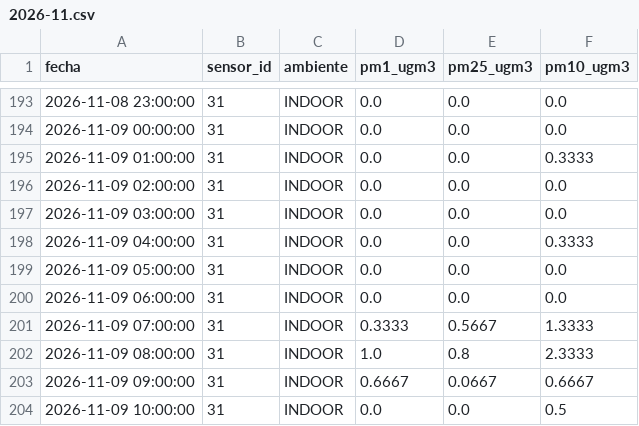
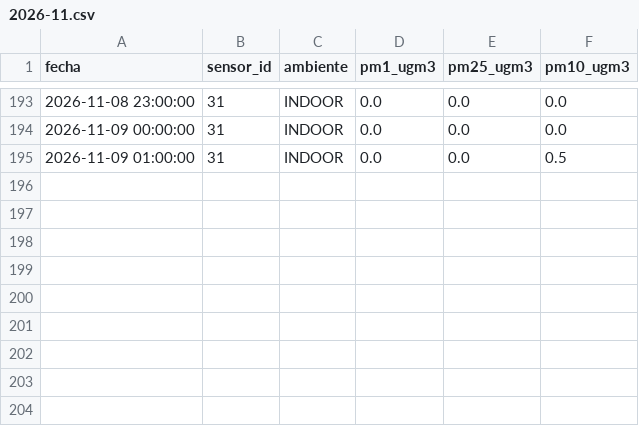
Before and after one commit to cmasudd/aireAysen, a CSV file: data/sensor-31/2026-11.csv, drawn as a sheet; only a part is shown, gaps mark what is left out.

```diff
--- a/data/sensor-31/2026-11.csv
+++ b/data/sensor-31/2026-11.csv
@@ -194,11 +194,2 @@ fecha,sensor_id,ambiente,pm1_ugm3,pm25_ugm3,pm10_ugm3
 2026-11-09 00:00:00,31,INDOOR,0.0,0.0,0.0
-2026-11-09 01:00:00,31,INDOOR,0.0,0.0,0.3333
-2026-11-09 02:00:00,31,INDOOR,0.0,0.0,0.0
-2026-11-09 03:00:00,31,INDOOR,0.0,0.0,0.0
-2026-11-09 04:00:00,31,INDOOR,0.0,0.0,0.3333
-2026-11-09 05:00:00,31,INDOOR,0.0,0.0,0.0
-2026-11-09 06:00:00,31,INDOOR,0.0,0.0,0.0
-2026-11-09 07:00:00,31,INDOOR,0.3333,0.5667,1.3333
-2026-11-09 08:00:00,31,INDOOR,1.0,0.8,2.3333
-2026-11-09 09:00:00,31,INDOOR,0.6667,0.0667,0.6667
-2026-11-09 10:00:00,31,INDOOR,0.0,0.0,0.5
+2026-11-09 01:00:00,31,INDOOR,0.0,0.0,0.5
```
Also changed, not shown: data/latest.csv, data/sensor-32/2026-11.csv, 2 other files.
